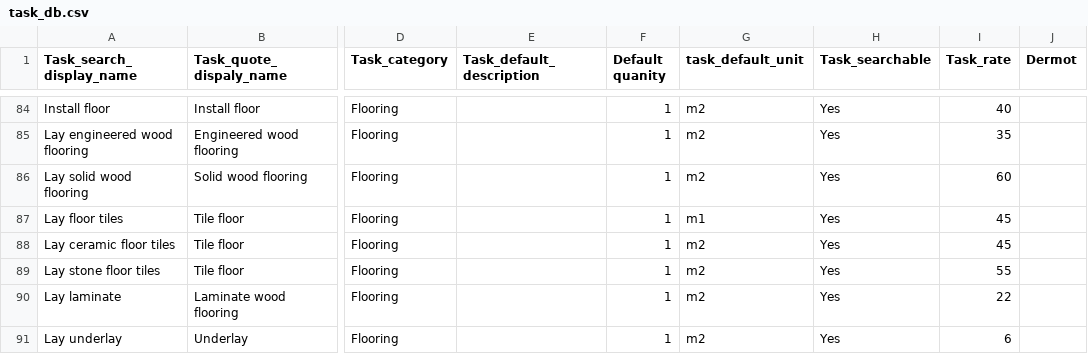
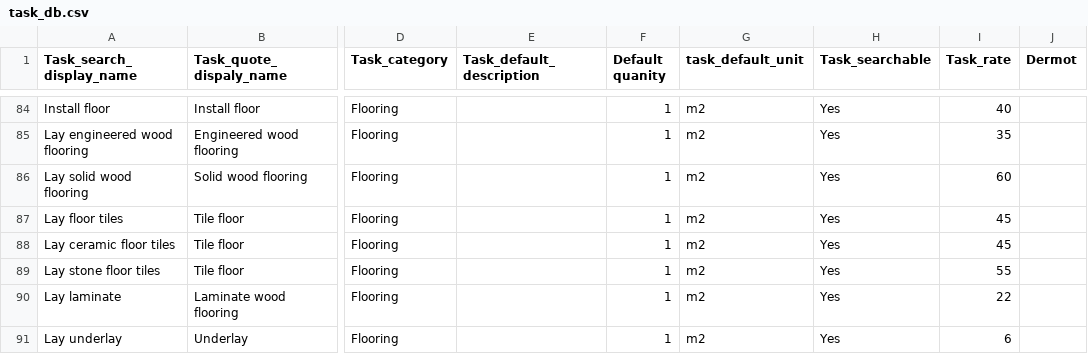
Before and after one commit to geekygrappler/roof-web-clone, a CSV file: task_db.csv, drawn as a sheet; only a part is shown, gaps mark what is left out; the diff names each change by its address in the sheet, - before the commit and + after, or states it on an @@ line.

```diff
--- a/task_db.csv
+++ b/task_db.csv
-G87 (task_default_unit): m1
+G87 (task_default_unit): m2
```
Also changed, not shown: 6 other files.
